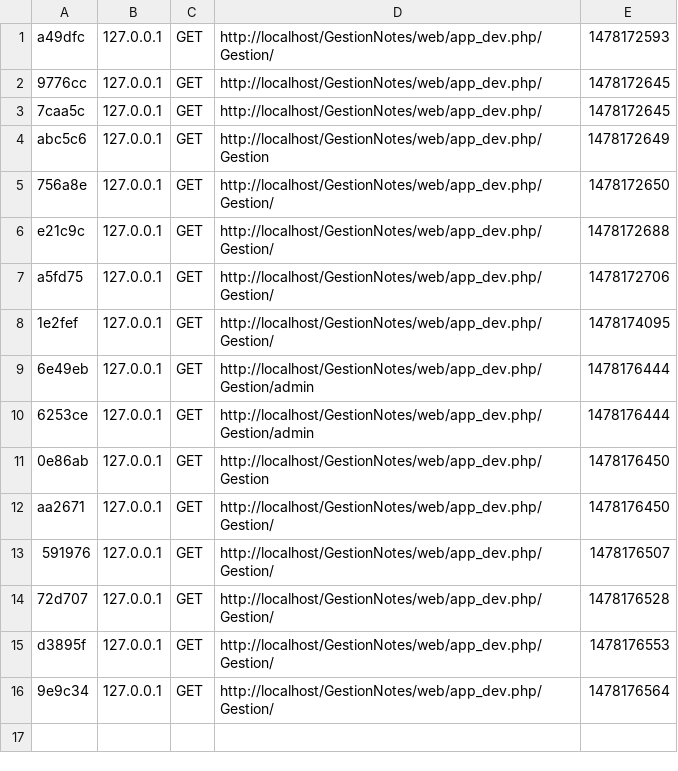
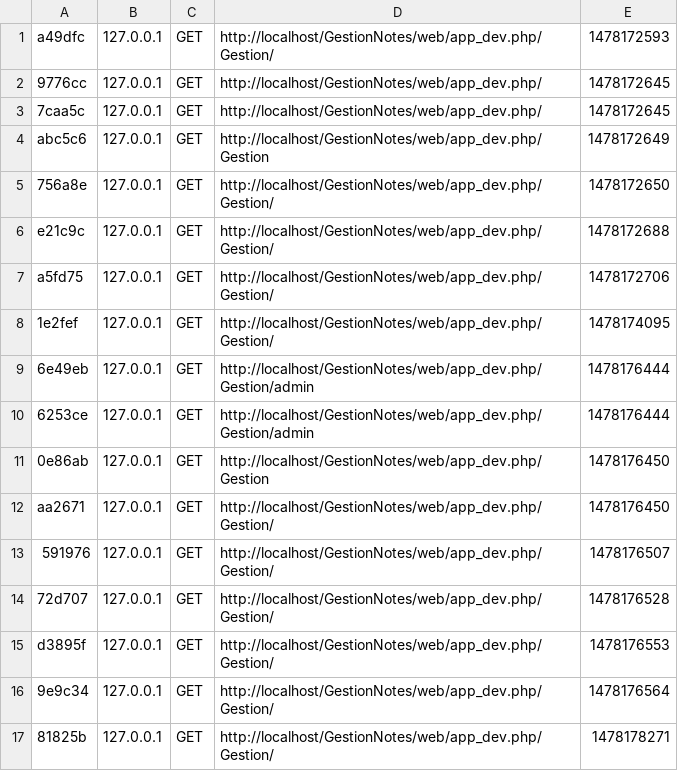
Before and after one commit to juniorubuntu/GestionNotes, a CSV file: app/cache/dev/profiler/index.csv, drawn as a sheet; the diff names each change by its address in the sheet, - before the commit and + after, or states it on an @@ line.

```diff
--- a/app/cache/dev/profiler/index.csv
+++ b/app/cache/dev/profiler/index.csv
+row 17: 81825b | 127.0.0.1 | GET | http://localhost/GestionNotes/web/app_dev.php/Gestion/ | 1478178271
```
Also changed, not shown: 24 other files.
